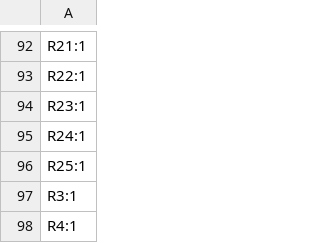
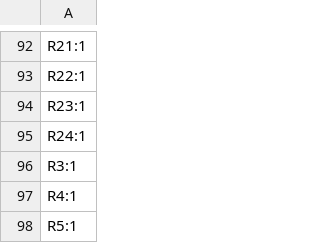
Before and after one commit to PE5PVB/PAL-sign, a CSV file: Hardware/Gerbers/designators.csv, drawn as a sheet; only a part is shown, gaps mark what is left out; the shorter side is filled out with more unchanged rows.

```diff
--- a/Hardware/Gerbers/designators.csv
+++ b/Hardware/Gerbers/designators.csv
@@ -95,3 +95,2 @@ R23:1
 R24:1
-R25:1
 R3:1
```
Also changed, not shown: Hardware/Gerbers/bom.csv, Hardware/Gerbers/positions.csv, 5 other files.
